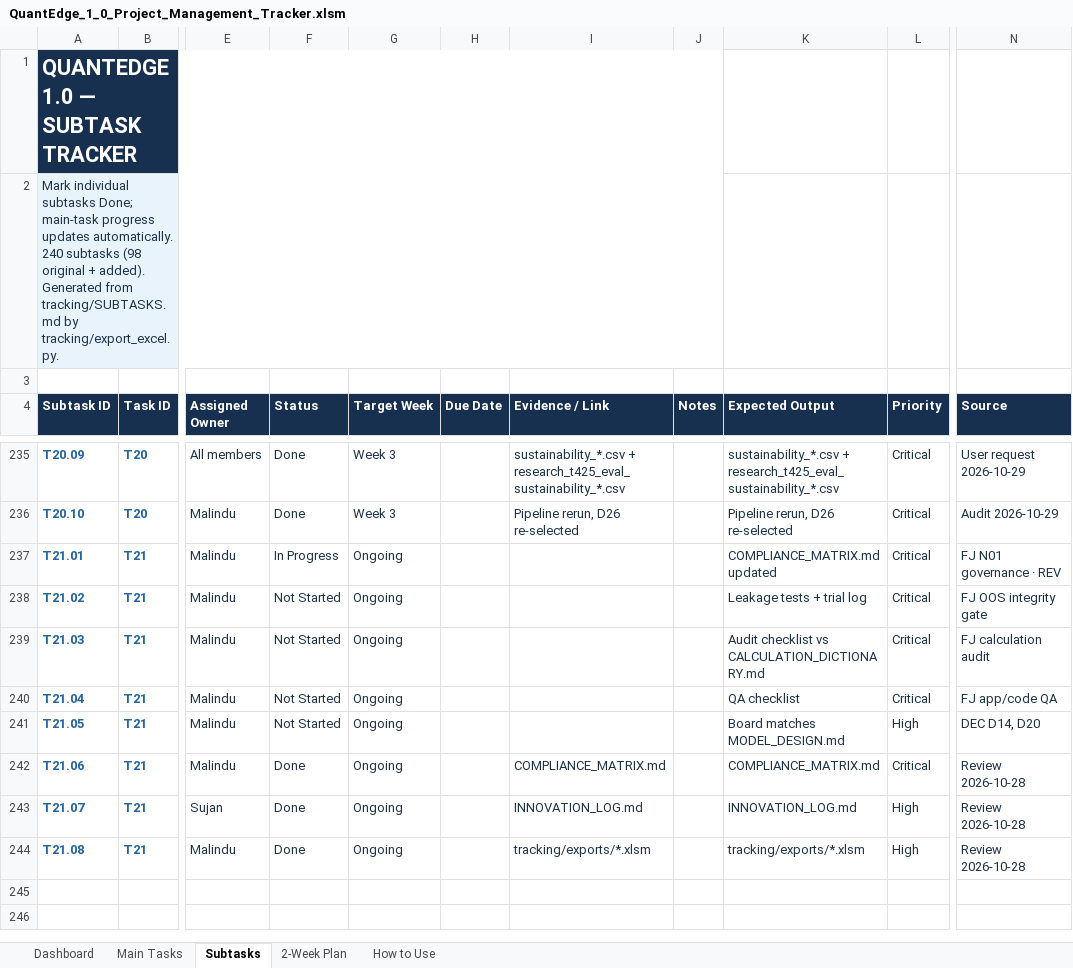
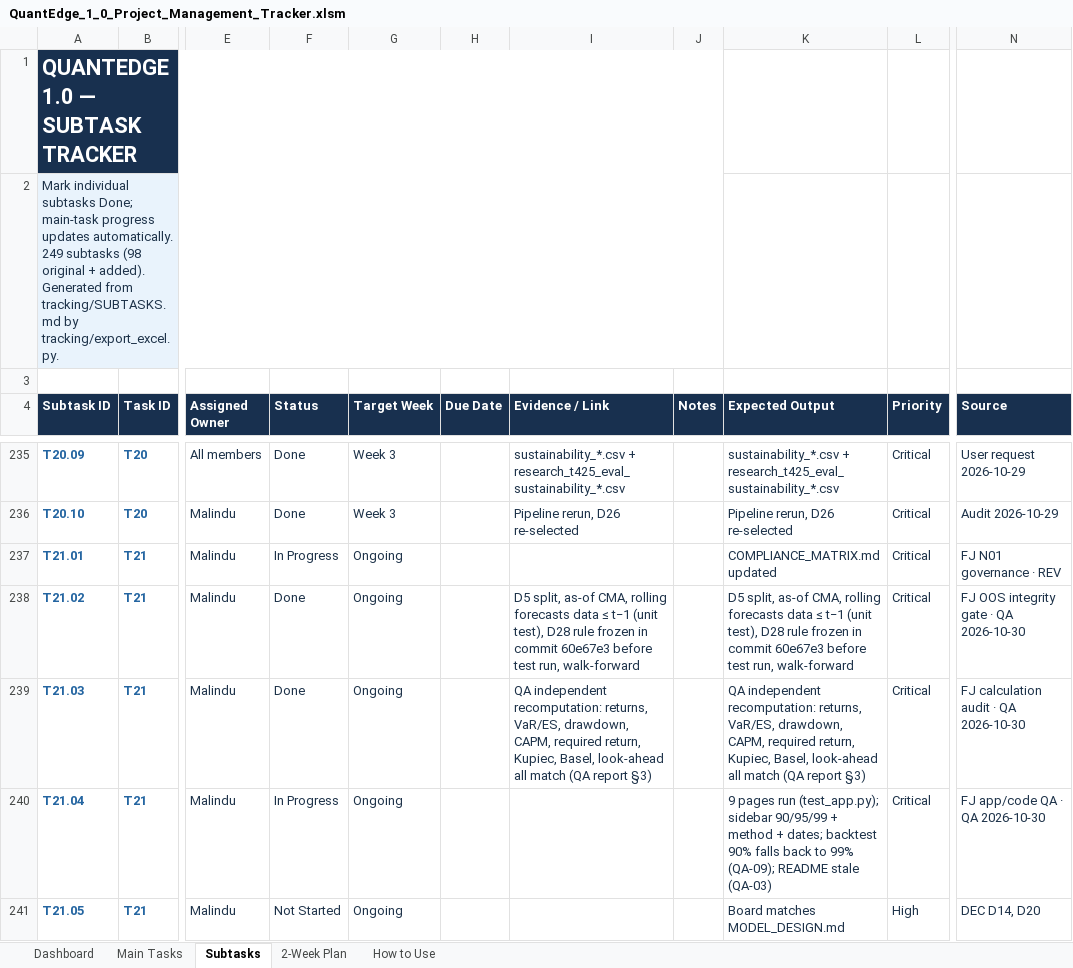
Before and after one commit to MalinduLokuge/Quant-Edge-Final-Challenge-Team-Alpha-Guard, an Excel workbook: tracking/exports/QuantEdge_1_0_Project_Management_Tracker.xlsm, sheet Subtasks, drawn as a sheet; only a part is shown, gaps mark what is left out; the shorter side is filled out with more unchanged rows; values as stored, in another font and other column widths than the file's, no borders; conditional formats not drawn; the diff covers the shown part only; the diff names each change by its address in the sheet, - before the commit and + after, or states it on an @@ line.

```diff
--- a/tracking/exports/QuantEdge_1_0_Project_Management_Tracker.xlsm (sheet Subtasks)
+++ b/tracking/exports/QuantEdge_1_0_Project_Management_Tracker.xlsm (sheet Subtasks)
-A2 (Subtask ID): …updates automatically. 240 subtasks (98…
+A2 (Subtask ID): …updates automatically. 249 subtasks (98…
-F238:F239 (Status): Not Started
+F238:F239 (Status): Done
-I238 (Evidence / Link): (empty)
+I238 (Evidence / Link): D5 split, as-of CMA, rolling forecasts data ≤ t−1 (unit test), D28 rule frozen in commit 60e67e3 before test run, walk-forward
-K238 (Expected Output): Leakage tests + trial log
+K238 (Expected Output): D5 split, as-of CMA, rolling forecasts data ≤ t−1 (unit test), D28 rule frozen in commit 60e67e3 before test run, walk-forward
-N238 (Source): FJ OOS integrity gate
+N238 (Source): FJ OOS integrity gate · QA 2026-10-30
-I239 (Evidence / Link): (empty)
+I239 (Evidence / Link): QA independent recomputation: returns, VaR/ES, drawdown, CAPM, required return, Kupiec, Basel, look-ahead all match (QA report §3)
-K239 (Expected Output): Audit checklist vs CALCULATION_DICTIONARY.md
+K239 (Expected Output): QA independent recomputation: returns, VaR/ES, drawdown, CAPM, required return, Kupiec, Basel, look-ahead all match (QA report §3)
-N239 (Source): FJ calculation audit
+N239 (Source): FJ calculation audit · QA 2026-10-30
-F240 (Status): Not Started
+F240 (Status): In Progress
-K240 (Expected Output): QA checklist
+K240 (Expected Output): 9 pages run (test_app.py); sidebar 90/95/99 + method + dates; backtest 90% falls back to 99% (QA-09); README stale (QA-03)
-N240 (Source): FJ app/code QA
+N240 (Source): FJ app/code QA · QA 2026-10-30
```
Also changed, not shown: 9 added rows and 91 edited cells elsewhere in this sheet, sheet Main Tasks, sheet Dashboard, tracking/exports/QuantEdge_FigJam_Pipeline_Block_Reference.xlsm, 5 other files.
